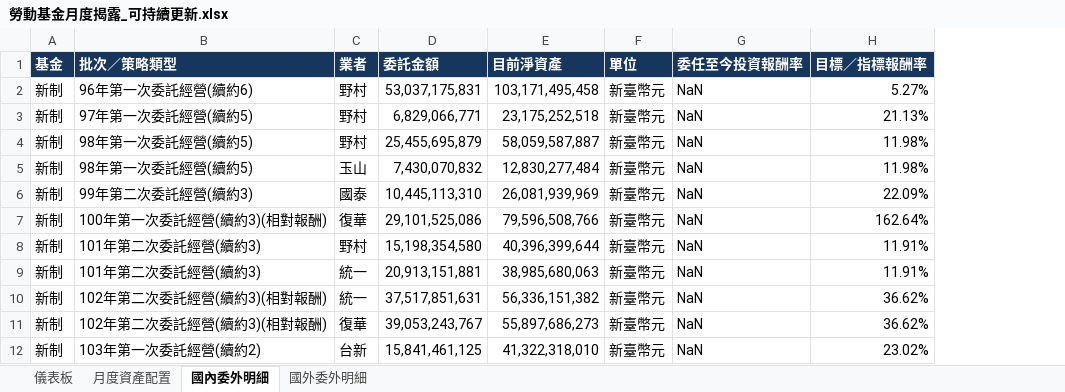
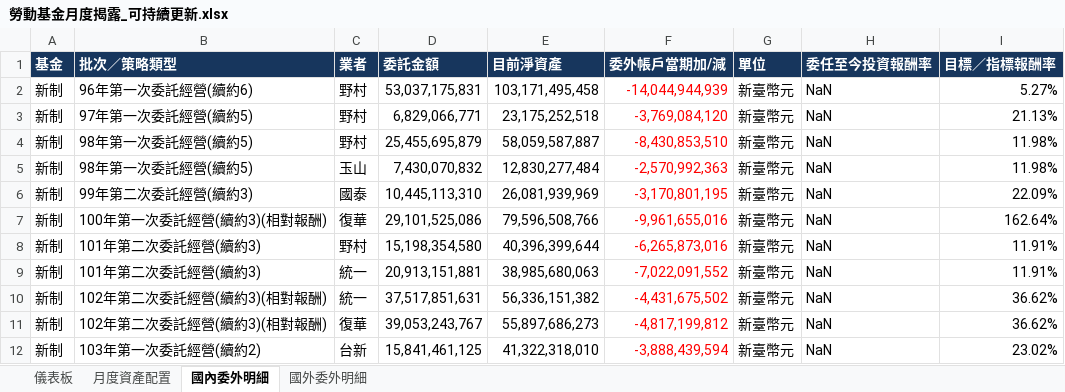
Before and after one commit to Jason-CW-Hsu/blf-dashboard, an Excel workbook: downloads/勞動基金月度揭露_可持續更新.xlsx, sheet 國內委外明細, drawn as a sheet; only a part is shown; values as stored, in another font and other column widths than the file's, no borders; the diff names each change by its address in the sheet, - before the commit and + after, or states it on an @@ line.

```diff
--- a/downloads/勞動基金月度揭露_可持續更新.xlsx (sheet 國內委外明細)
+++ b/downloads/勞動基金月度揭露_可持續更新.xlsx (sheet 國內委外明細)
+column F (委外帳戶當期加/減), rows 2-12: -14,044,944,939 | -3,769,084,120 | -8,430,853,510 | -2,570,992,363 | -3,170,801,195 | -9,961,655,016 | -6,265,873,016 | -7,022,091,552 | -4,431,675,502 | -4,817,199,812 | -3,888,439,594
```
Also changed, not shown: sheet 國外委外明細, 3 other files.
